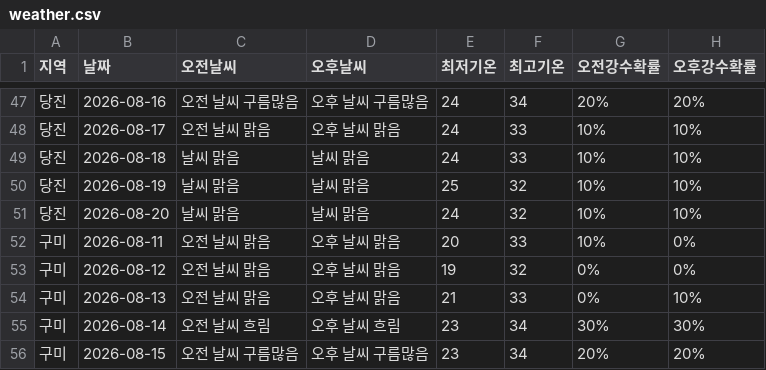
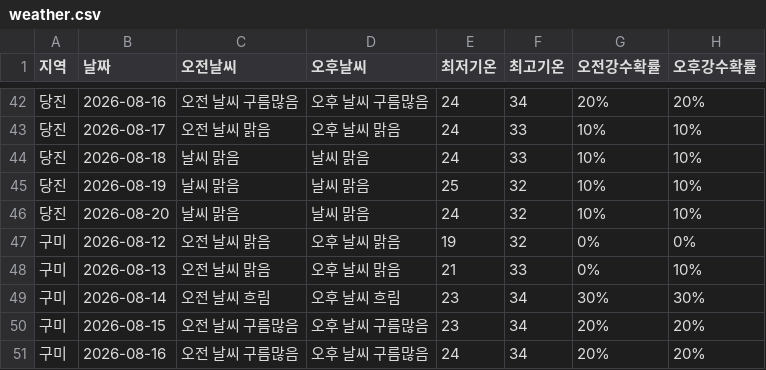
Before and after one commit to wngml7055/potato-times, a CSV file: data/weather.csv, drawn as a sheet; only a part is shown, gaps mark what is left out; the shorter side is filled out with more unchanged rows; the diff covers the shown part only; the diff names each change by its address in the sheet, - before the commit and + after, or states it on an @@ line.

```diff
--- a/data/weather.csv
+++ b/data/weather.csv
-row 52: 구미 | 2026-08-11 | 오전 날씨 맑음 | 오후 날씨 맑음 | 20 | 33 | 10% | 0%
```
Also changed, not shown: 5 removed rows elsewhere in this file.
